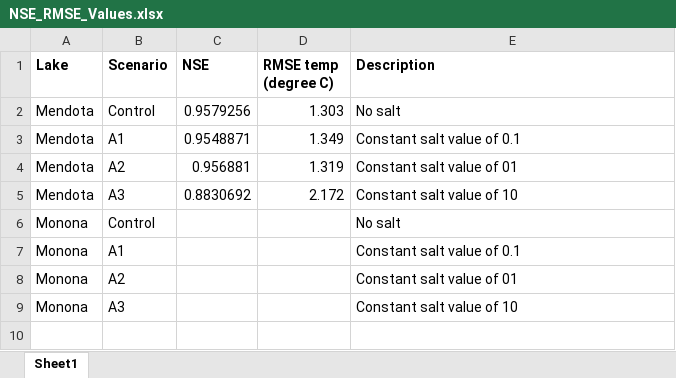
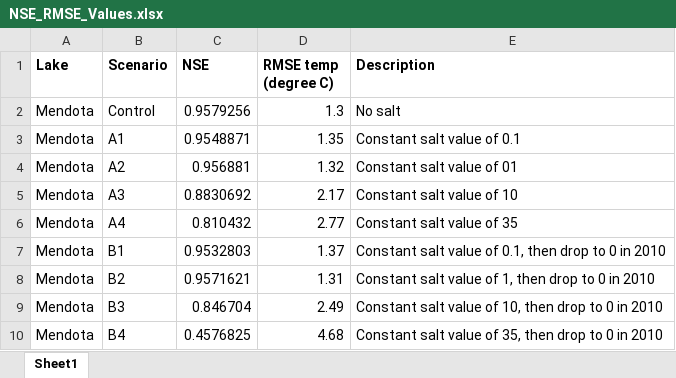
Before and after one commit to hembke/GLM955, an Excel workbook: mendota/FreshFiles-from-2019-11-20/PQT/Simulations/NSE_RMSE_Values.xlsx, sheet Sheet1, drawn as a sheet; values as stored, in another font and other column widths than the file's, no borders; removed rows and columns are numbered as before the commit, all else as after; the diff names each change by its address in the sheet, - before the commit and + after, or states it on an @@ line.

Commit message:
Temp plots surface and bottom changed :-)

```diff
--- a/mendota/FreshFiles-from-2019-11-20/PQT/Simulations/NSE_RMSE_Values.xlsx (sheet Sheet1)
+++ b/mendota/FreshFiles-from-2019-11-20/PQT/Simulations/NSE_RMSE_Values.xlsx (sheet Sheet1)
-D2 (RMSE temp (degree C)): 1.303
+D2 (RMSE temp (degree C)): 1.3
-D3 (RMSE temp (degree C)): 1.349
+D3 (RMSE temp (degree C)): 1.35
-D4 (RMSE temp (degree C)): 1.319
+D4 (RMSE temp (degree C)): 1.32
-D5 (RMSE temp (degree C)): 2.172
+D5 (RMSE temp (degree C)): 2.17
-row 6: Monona | Control |  |  | No salt
-row 7: Monona | A1 |  |  | Constant salt value of 0.1
-row 8: Monona | A2 |  |  | Constant salt value of 01
-row 9: Monona | A3 |  |  | Constant salt value of 10
+row 6: Mendota | A4 | 0.810432 | 2.77 | Constant salt value of 35
+row 7: Mendota | B1 | 0.9532803 | 1.37 | Constant salt value of 0.1, then drop to 0 in 2010
+row 8: Mendota | B2 | 0.9571621 | 1.31 | Constant salt value of 1, then drop to 0 in 2010
+row 9: Mendota | B3 | 0.846704 | 2.49 | Constant salt value of 10, then drop to 0 in 2010
+row 10: Mendota | B4 | 0.4576825 | 4.68 | Constant salt value of 35, then drop to 0 in 2010
```
Also changed, not shown: 54 other files.
